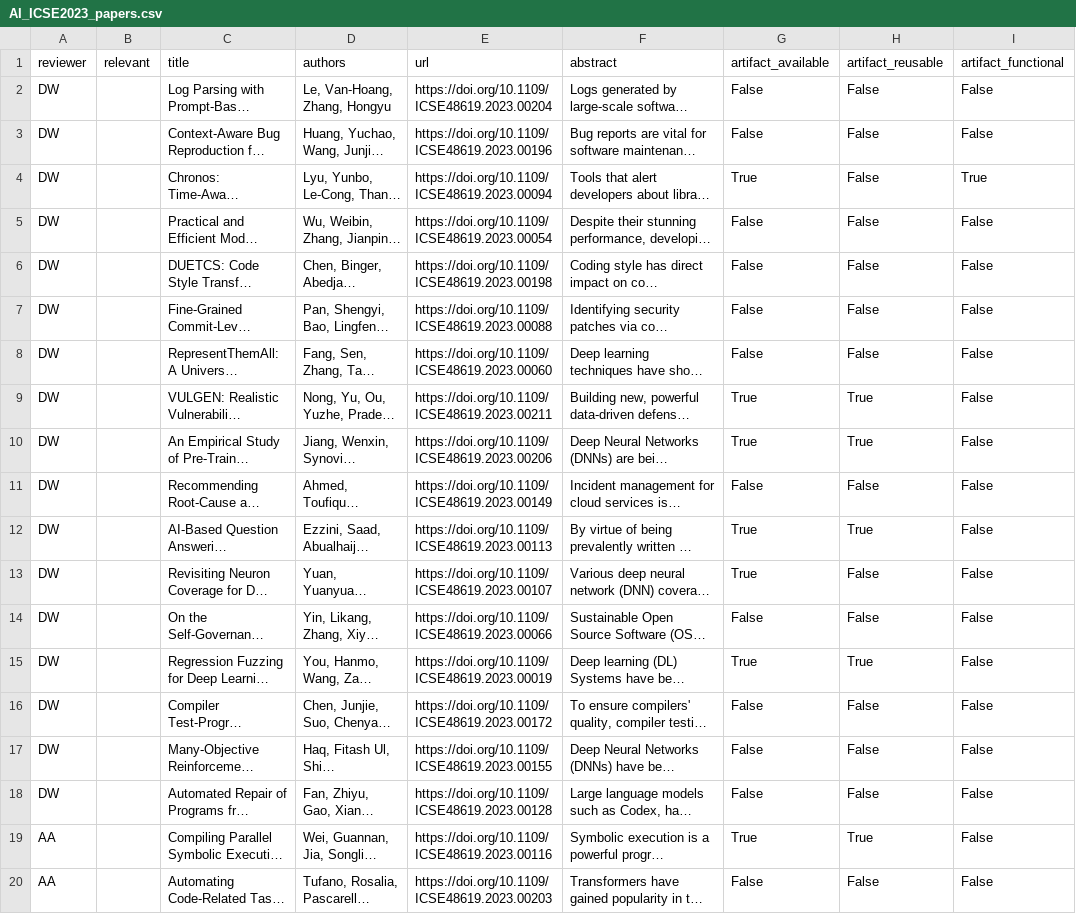
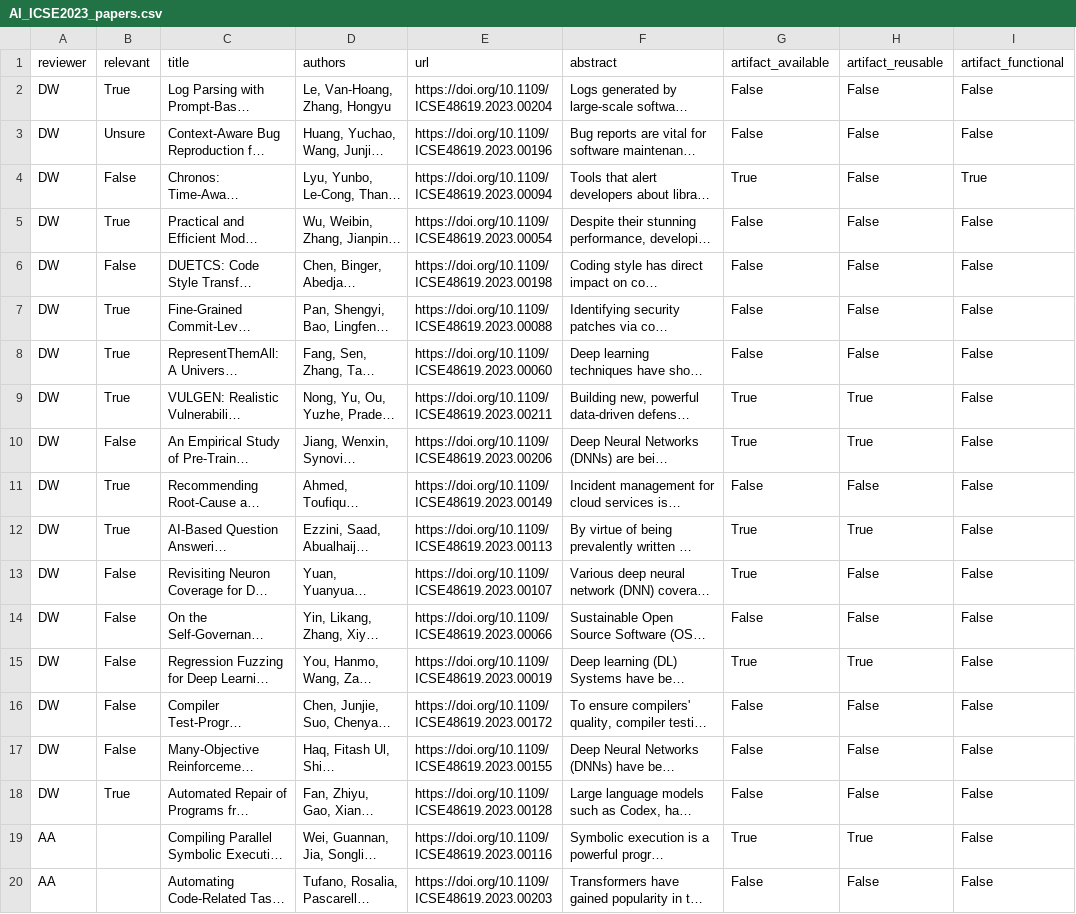
Before and after one commit to davejjwilliams/paper-filter-scripts, a CSV file: AI_ICSE2023_papers.csv, drawn as a sheet; only a part is shown; long unchanged cells end in …; the diff names each change by its address in the sheet, - before the commit and + after, or states it on an @@ line.

Commit message:
Paper Relevancy Review pt 3

```diff
--- a/AI_ICSE2023_papers.csv
+++ b/AI_ICSE2023_papers.csv
-B2 (relevant): (empty)
+B2 (relevant): True
-B3 (relevant): (empty)
+B3 (relevant): Unsure
-B4 (relevant): (empty)
+B4 (relevant): False
-B5 (relevant): (empty)
+B5 (relevant): True
-B6 (relevant): (empty)
+B6 (relevant): False
-B7:B9 (relevant): (empty)
+B7:B9 (relevant): True
-B10 (relevant): (empty)
+B10 (relevant): False
-B11:B12 (relevant): (empty)
+B11:B12 (relevant): True
-B13:B17 (relevant): (empty)
+B13:B17 (relevant): False
-B18 (relevant): (empty)
+B18 (relevant): True
```
